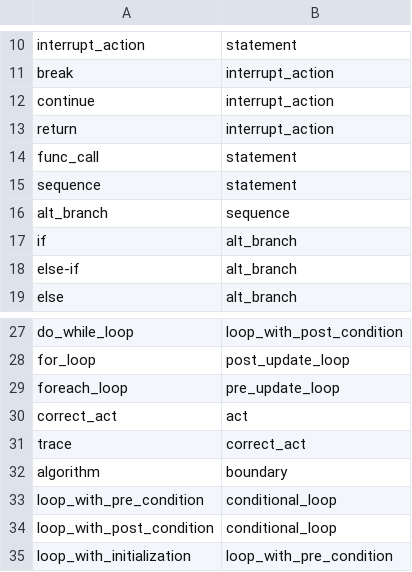
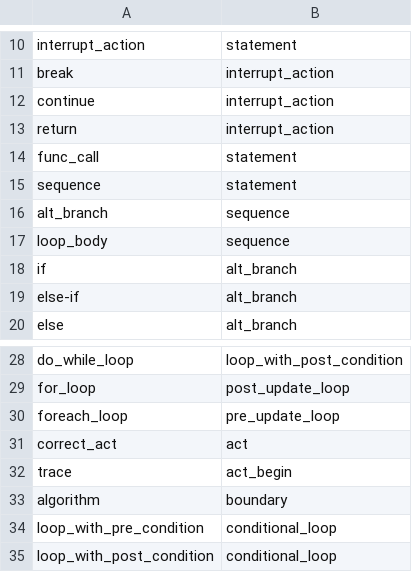
Before and after one commit to CompPrehension/CompPrehension, a CSV file: modules/core/src/main/resources/org/vstu/compprehension/models/businesslogic/domains/control-flow-statements-domain-model/classes.csv, drawn as a sheet; only a part is shown, gaps mark what is left out; the shorter side is filled out with more unchanged rows.

Commit message:
CtrlFlow-DT bugfixes

```diff
--- a/modules/core/src/main/resources/org/vstu/compprehension/models/businesslogic/domains/control-flow-statements-domain-model/classes.csv
+++ b/modules/core/src/main/resources/org/vstu/compprehension/models/businesslogic/domains/control-flow-statements-domain-model/classes.csv
@@ -16,2 +16,3 @@ sequence|statement|
 alt_branch|sequence|
+loop_body|sequence|
 if|alt_branch|
@@ -30,3 +31,3 @@ foreach_loop|pre_update_loop|
 correct_act|act|
-trace|correct_act|
+trace|act_begin|
 algorithm|boundary|
```
Also changed, not shown: 7 other files.
